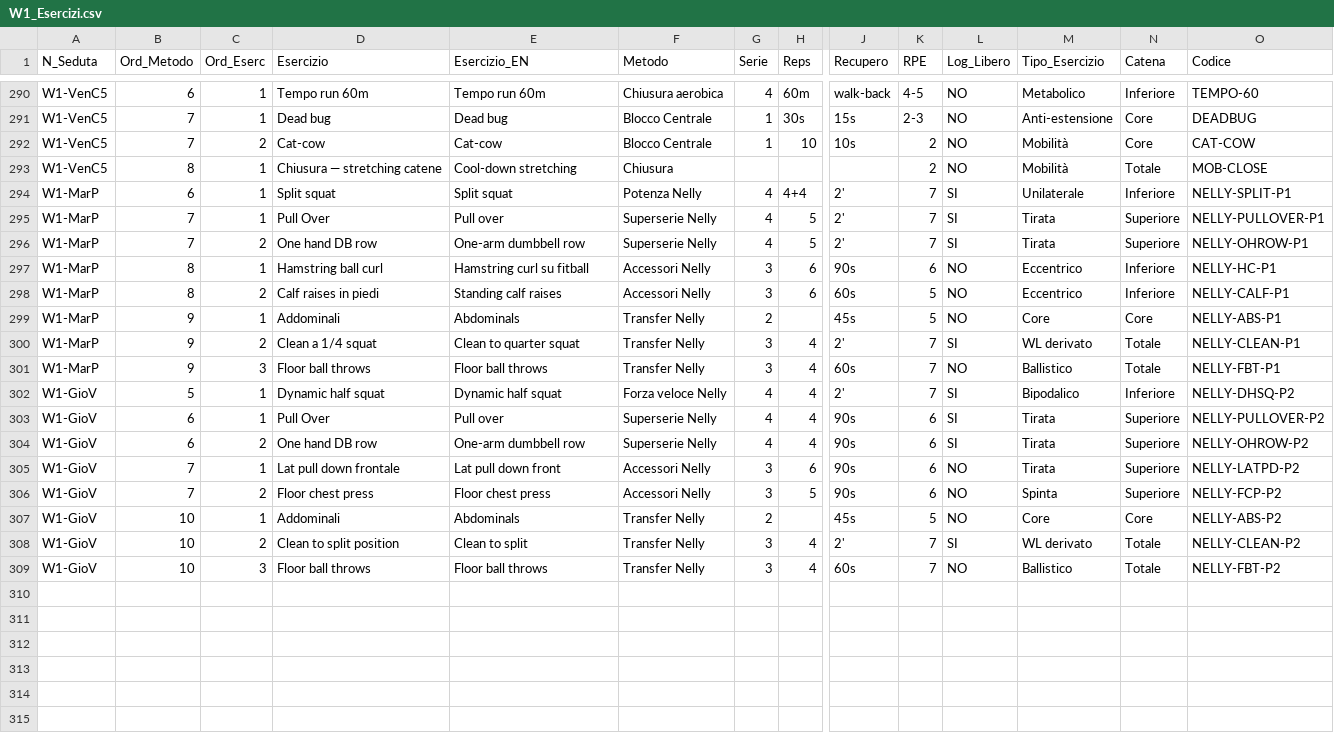
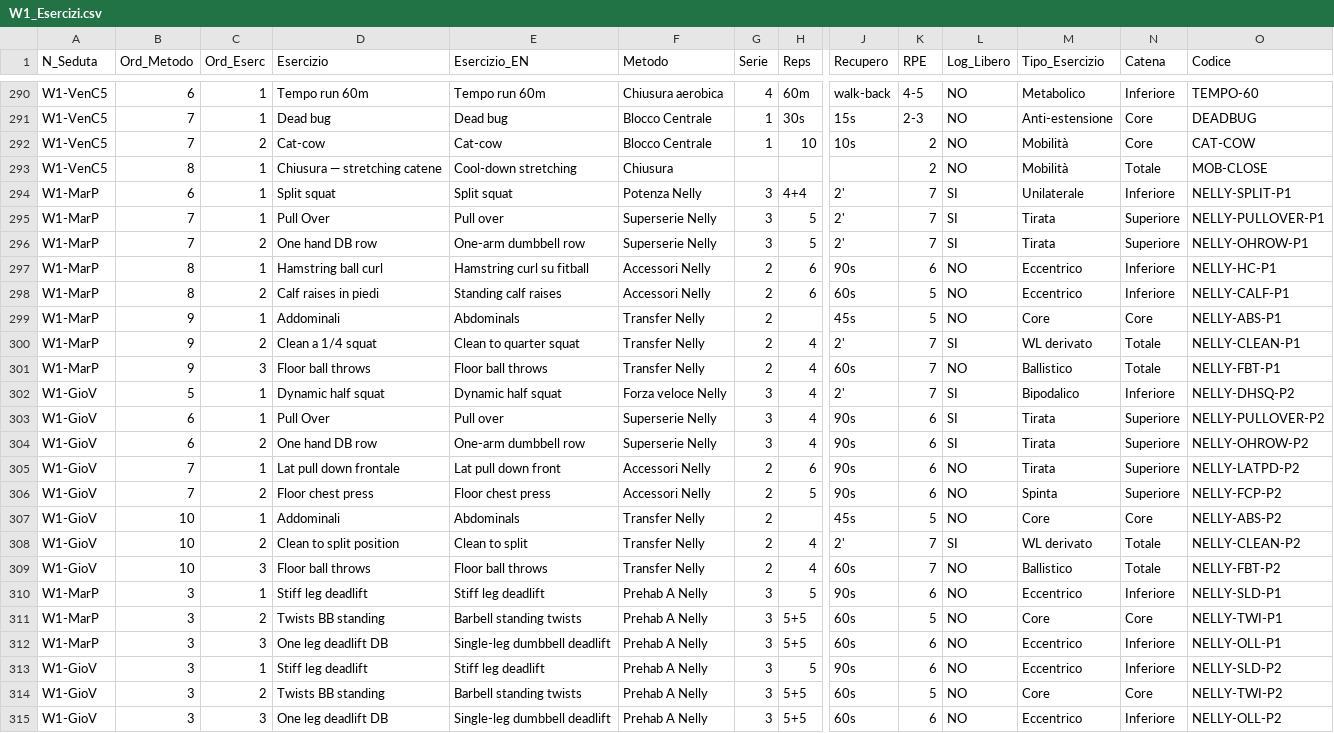
Before and after one commit to pamangiapane-lgtm/schede-allenamento, a CSV file: data/W1_Esercizi.csv, drawn as a sheet; only a part is shown, gaps mark what is left out; rows hold the shown columns only; the diff names each change by its address in the sheet, - before the commit and + after, or states it on an @@ line.

```diff
--- a/data/W1_Esercizi.csv
+++ b/data/W1_Esercizi.csv
-G294:G296 (Serie): 4
+G294:G296 (Serie): 3
-G297:G298 (Serie): 3
+G297:G298 (Serie): 2
-G300:G301 (Serie): 3
+G300:G301 (Serie): 2
-G302:G304 (Serie): 4
+G302:G304 (Serie): 3
-G305:G306 (Serie): 3
+G305:G306 (Serie): 2
-G308:G309 (Serie): 3
+G308:G309 (Serie): 2
+row 310: W1-MarP | 3 | 1 | Stiff leg deadlift | Stiff leg deadlift | Prehab A Nelly | 3 | 5 | 90s | 6 | NO | Eccentrico | Inferiore | NELLY-SLD-P1
+row 311: W1-MarP | 3 | 2 | Twists BB standing | Barbell standing twists | Prehab A Nelly | 3 | 5+5 | 60s | 5 | NO | Core | Core | NELLY-TWI-P1
+row 312: W1-MarP | 3 | 3 | One leg deadlift DB | Single-leg dumbbell deadlift | Prehab A Nelly | 3 | 5+5 | 60s | 6 | NO | Eccentrico | Inferiore | NELLY-OLL-P1
+row 313: W1-GioV | 3 | 1 | Stiff leg deadlift | Stiff leg deadlift | Prehab A Nelly | 3 | 5 | 90s | 6 | NO | Eccentrico | Inferiore | NELLY-SLD-P2
+row 314: W1-GioV | 3 | 2 | Twists BB standing | Barbell standing twists | Prehab A Nelly | 3 | 5+5 | 60s | 5 | NO | Core | Core | NELLY-TWI-P2
+row 315: W1-GioV | 3 | 3 | One leg deadlift DB | Single-leg dumbbell deadlift | Prehab A Nelly | 3 | 5+5 | 60s | 6 | NO | Eccentrico | Inferiore | NELLY-OLL-P2
```
Also changed, not shown: data/W2_Esercizi.csv.
